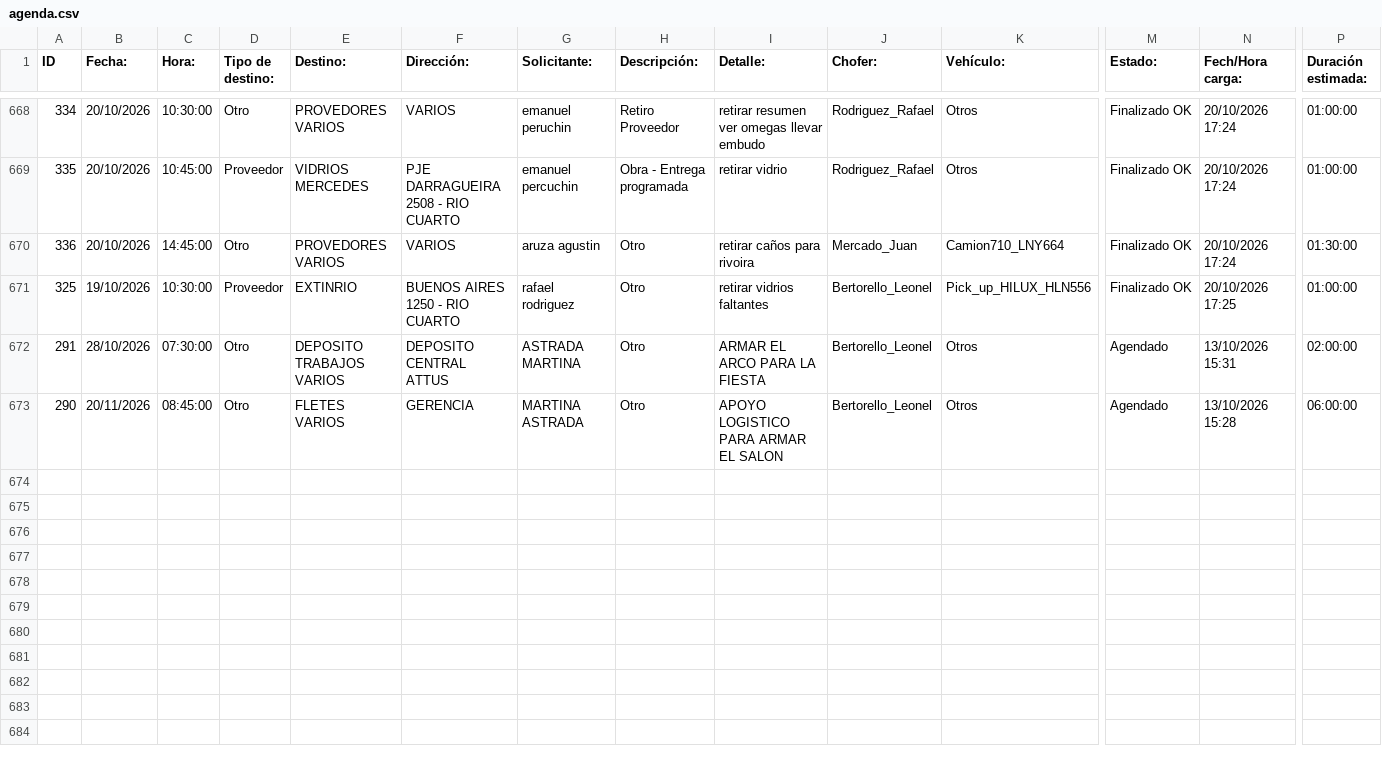
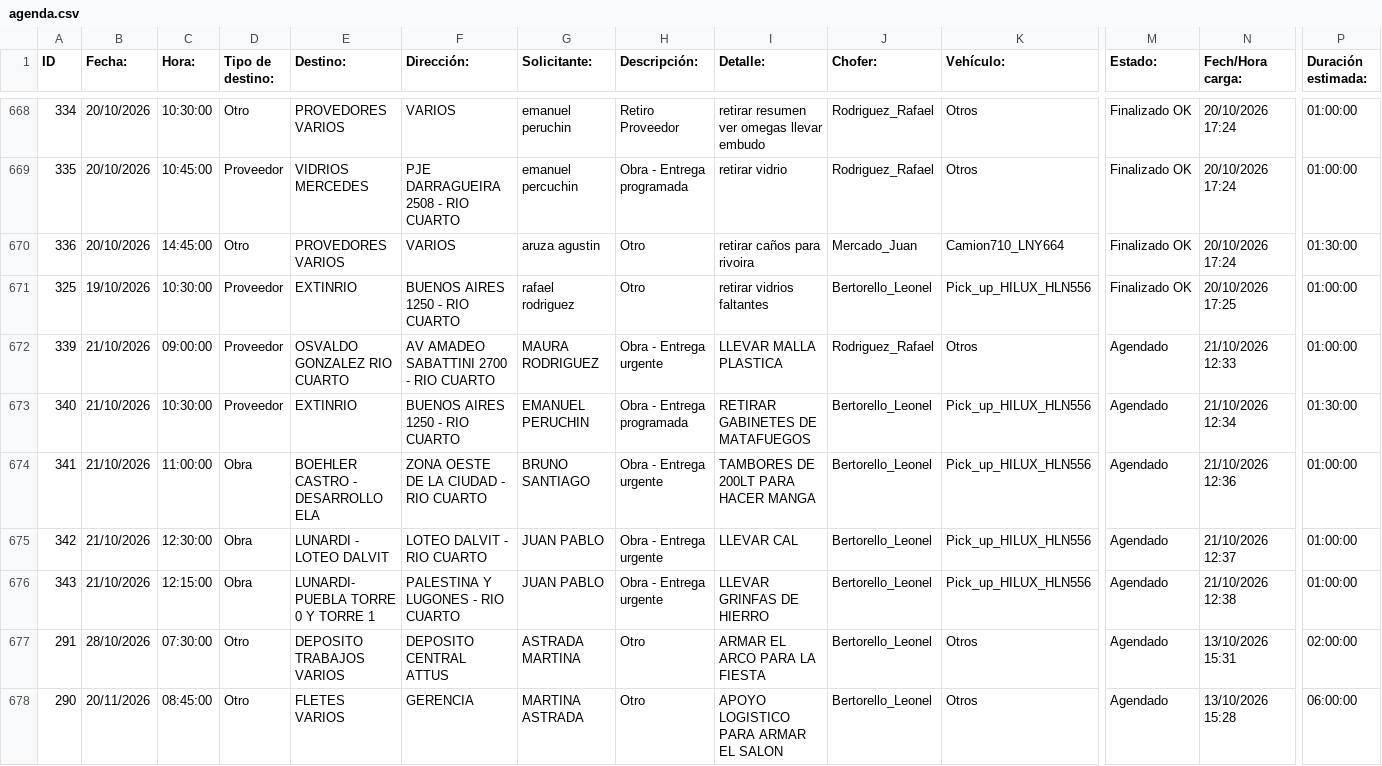
Before and after one commit to MEugenia96/agenda-deposito, a CSV file: agenda.csv, drawn as a sheet; only a part is shown, gaps mark what is left out; rows hold the shown columns only; the diff names each change by its address in the sheet, - before the commit and + after, or states it on an @@ line.

Commit message:
Auto-update agenda

```diff
--- a/agenda.csv
+++ b/agenda.csv
+row 672: 339 | 21/10/2026 | 09:00:00 | Proveedor | OSVALDO GONZALEZ RIO CUARTO | AV AMADEO SABATTINI 2700 - RIO CUARTO | MAURA RODRIGUEZ | Obra - Entrega urgente | LLEVAR MALLA PLASTICA | Rodriguez_Rafael | Otros | Agendado | 21/10/2026 12:33 | 01:00:00
+row 673: 340 | 21/10/2026 | 10:30:00 | Proveedor | EXTINRIO | BUENOS AIRES 1250 - RIO CUARTO | EMANUEL PERUCHIN | Obra - Entrega programada | RETIRAR GABINETES DE MATAFUEGOS | Bertorello_Leonel | Pick_up_HILUX_HLN556 | Agendado | 21/10/2026 12:34 | 01:30:00
+row 674: 341 | 21/10/2026 | 11:00:00 | Obra | BOEHLER CASTRO - DESARROLLO ELA | ZONA OESTE DE LA CIUDAD - RIO CUARTO | BRUNO SANTIAGO | Obra - Entrega urgente | TAMBORES DE 200LT PARA HACER MANGA | Bertorello_Leonel | Pick_up_HILUX_HLN556 | Agendado | 21/10/2026 12:36 | 01:00:00
+row 675: 342 | 21/10/2026 | 12:30:00 | Obra | LUNARDI - LOTEO DALVIT | LOTEO DALVIT - RIO CUARTO | JUAN PABLO | Obra - Entrega urgente | LLEVAR CAL | Bertorello_Leonel | Pick_up_HILUX_HLN556 | Agendado | 21/10/2026 12:37 | 01:00:00
+row 676: 343 | 21/10/2026 | 12:15:00 | Obra | LUNARDI- PUEBLA TORRE 0 Y TORRE 1 | PALESTINA Y LUGONES - RIO CUARTO | JUAN PABLO | Obra - Entrega urgente | LLEVAR GRINFAS DE HIERRO | Bertorello_Leonel | Pick_up_HILUX_HLN556 | Agendado | 21/10/2026 12:38 | 01:00:00
```
